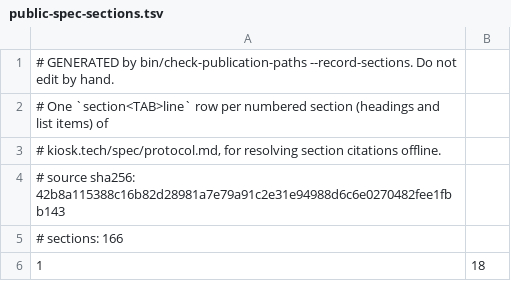
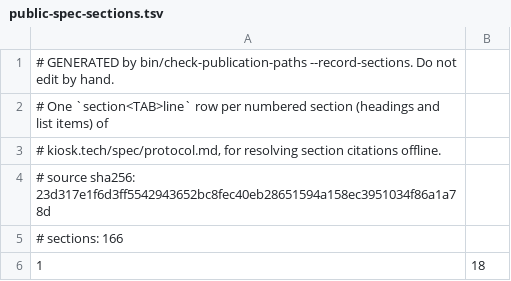
Before and after one commit to kiosk-hq/kiosk, a TSV file: spec/public-spec-sections.tsv, drawn as a sheet; only a part is shown.

```diff
--- a/spec/public-spec-sections.tsv
+++ b/spec/public-spec-sections.tsv
@@ -3,3 +3,3 @@
 # kiosk.tech/spec/protocol.md, for resolving section citations offline.
-# source sha256: 42b8a115388c16b82d28981a7e79a91c2e31e94988d6c6e0270482fee1fbb143
+# source sha256: 23d317e1f6d3ff5542943652bc8fec40eb28651594a158ec3951034f86a1a78d
 # sections: 166
```
Also changed, not shown: spec/conformance-anchors.tsv, 54 other files.
